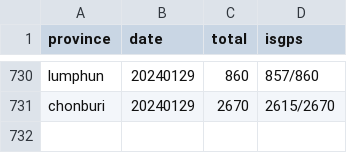
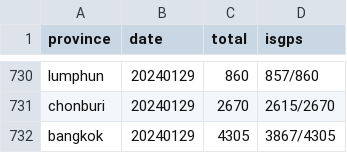
Before and after one commit to phawitb/crawler-led3-window, a CSV file: currentstage.csv, drawn as a sheet; only a part is shown, gaps mark what is left out; the diff names each change by its address in the sheet, - before the commit and + after, or states it on an @@ line.

Commit message:
Update currentstage.csv

```diff
--- a/currentstage.csv
+++ b/currentstage.csv
+row 732: bangkok | 20240129 | 4305 | 3867/4305
```
